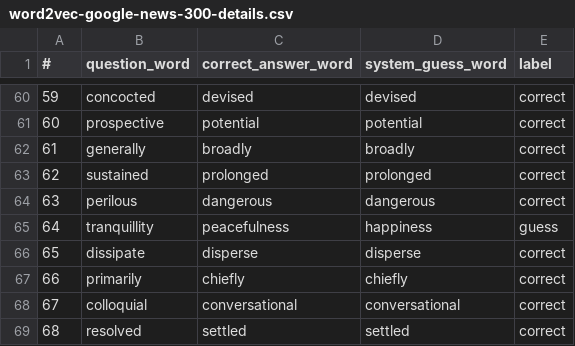
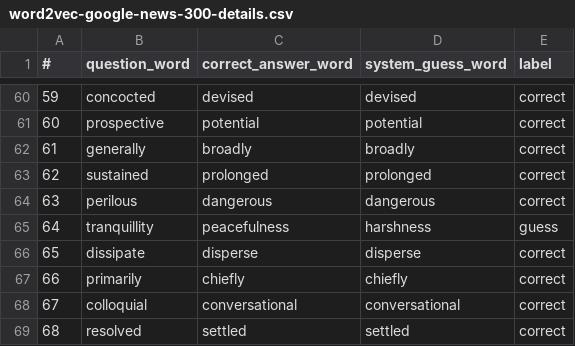
Before and after one commit to NawarTurk/NLPWordEmbeddings, a CSV file: reports/word2vec-google-news-300-details.csv, drawn as a sheet; only a part is shown, gaps mark what is left out.

```diff
--- a/reports/word2vec-google-news-300-details.csv
+++ b/reports/word2vec-google-news-300-details.csv
@@ -64,3 +64,3 @@
 63,perilous,dangerous,dangerous,correct
-64,tranquillity,peacefulness,happiness,guess
+64,tranquillity,peacefulness,harshness,guess
 65,dissipate,disperse,disperse,correct
```
Also changed, not shown: reports/lpl_222_model-300-details.csv, reports/nlpl_5_model-300-details.csv, 3 other files.
